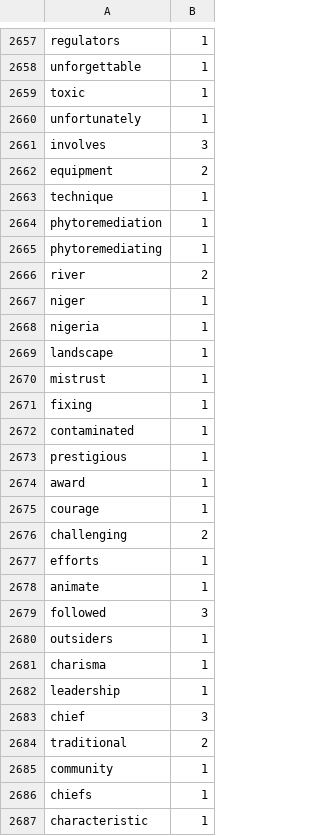
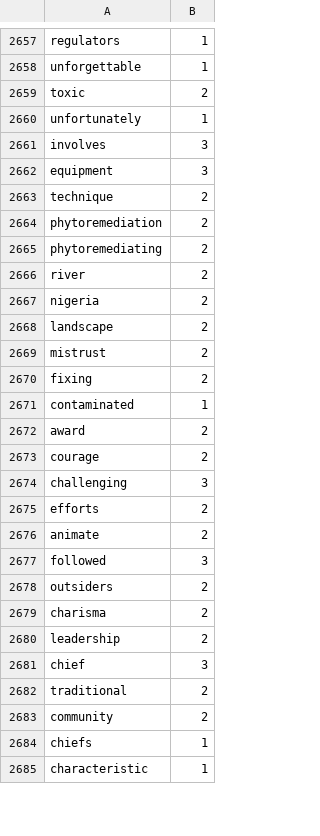
Before and after one commit to Elon-Mao/dictation, a CSV file: public/familiarWords.csv, drawn as a sheet; only a part is shown, gaps mark what is left out; the diff covers the shown part only.

```diff
--- a/public/familiarWords.csv
+++ b/public/familiarWords.csv
@@ -2658,29 +2658,27 @@ regulators,1,
 unforgettable,1,
-toxic,1,
+toxic,2,
 unfortunately,1,
 involves,3,
-equipment,2,
-technique,1,
-phytoremediation,1,
-phytoremediating,1,
+equipment,3,
+technique,2,
+phytoremediation,2,
+phytoremediating,2,
 river,2,
-niger,1,
-nigeria,1,
-landscape,1,
-mistrust,1,
-fixing,1,
+nigeria,2,
+landscape,2,
+mistrust,2,
+fixing,2,
 contaminated,1,
-prestigious,1,
-award,1,
-courage,1,
-challenging,2,
-efforts,1,
-animate,1,
+award,2,
+courage,2,
+challenging,3,
+efforts,2,
+animate,2,
 followed,3,
-outsiders,1,
-charisma,1,
-leadership,1,
+outsiders,2,
+charisma,2,
+leadership,2,
 chief,3,
 traditional,2,
-community,1,
+community,2,
 chiefs,1,
```
Also changed, not shown: 3 added rows and 30 edited cells elsewhere in this file, 1 other file.
